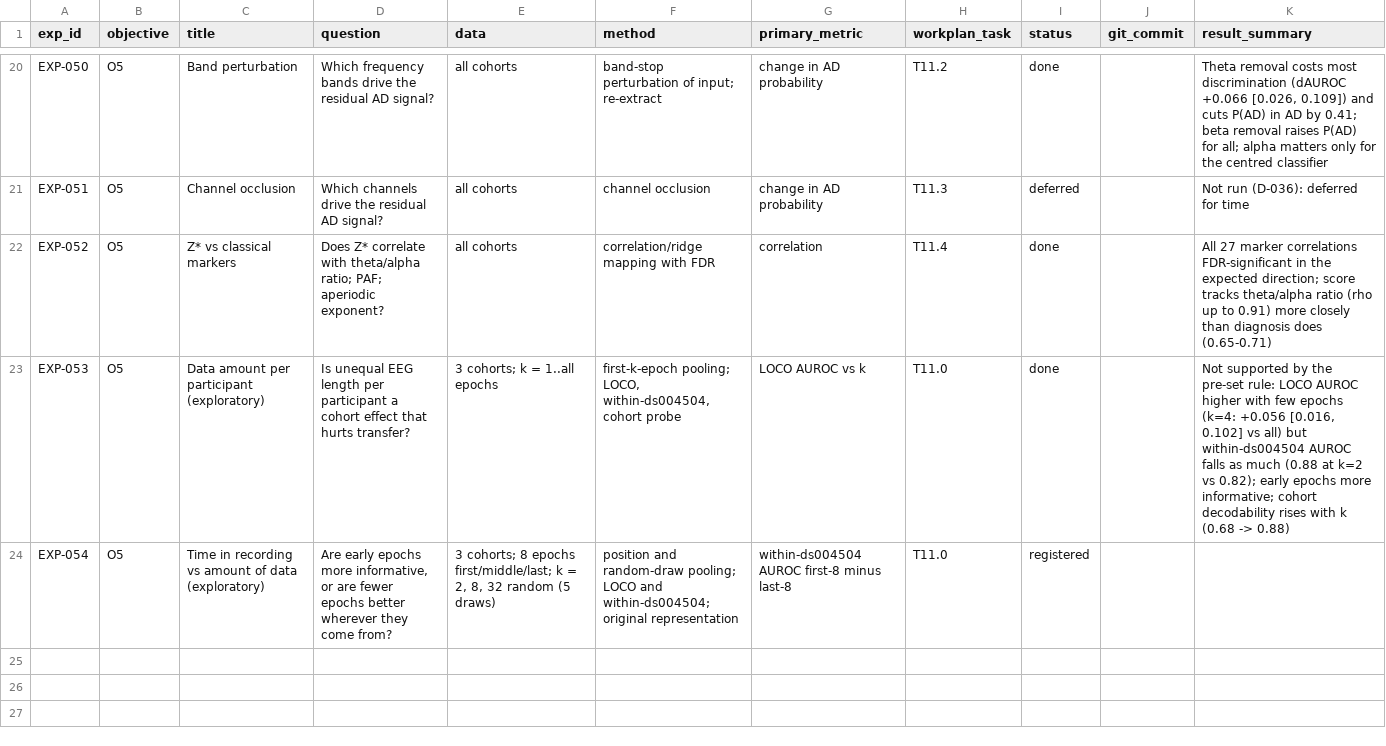
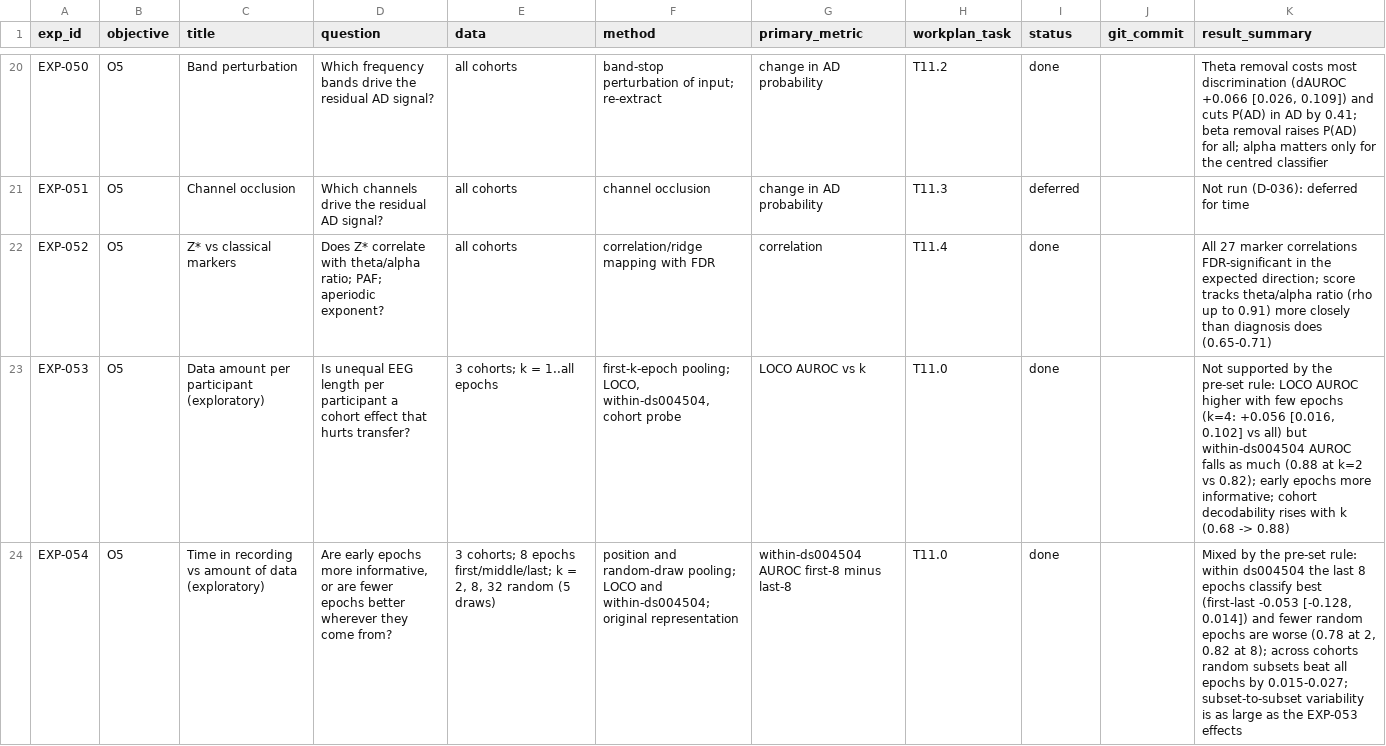
Before and after one commit to WanjaWhoopie/demographic-and-acquisition-eeg-research-project, a CSV file: experiments/registry.csv, drawn as a sheet; only a part is shown, gaps mark what is left out; the diff names each change by its address in the sheet, - before the commit and + after, or states it on an @@ line.

Commit message:
Record EXP-054: time in recording versus amount of data
Mixed by the pre-set rule. Within ds004504 the last 8 epochs classify
best and fewer random epochs do worse; across cohorts random subsets
transfer only slightly better than all epochs. The spread between
random subsets is as large as the EXP-053 effects, so EXP-053's
'early epochs are best' note is revised in its README and the report.

```diff
--- a/experiments/registry.csv
+++ b/experiments/registry.csv
-I24 (status): registered
+I24 (status): done
-K24 (result_summary): (empty)
+K24 (result_summary): Mixed by the pre-set rule: within ds004504 the last 8 epochs classify best (first-last -0.053 [-0.128, 0.014]) and fewer random epochs are worse (0.78 at 2, 0.82 at 8); across cohorts random subsets beat all epochs by 0.015-0.027; subset-to-subset variability is as large as the EXP-053 effects
```
Also changed, not shown: 8 other files.
